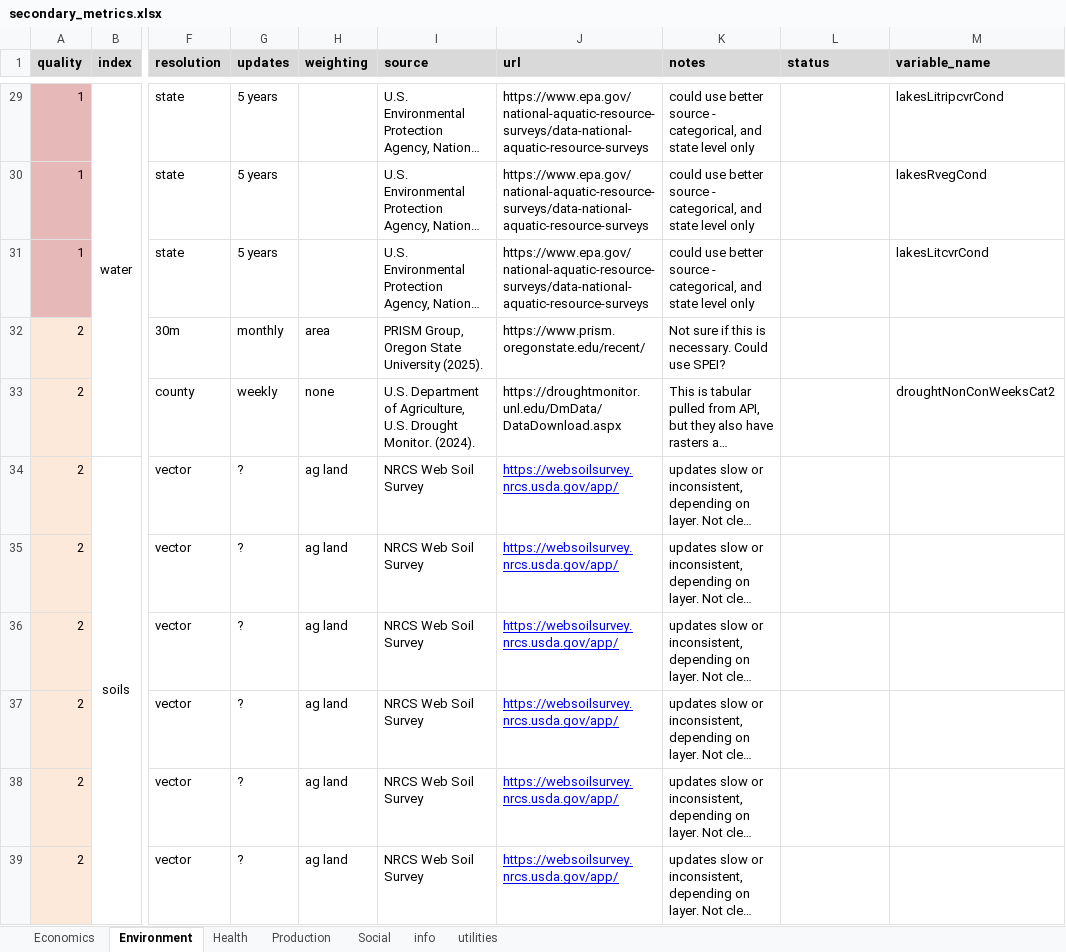
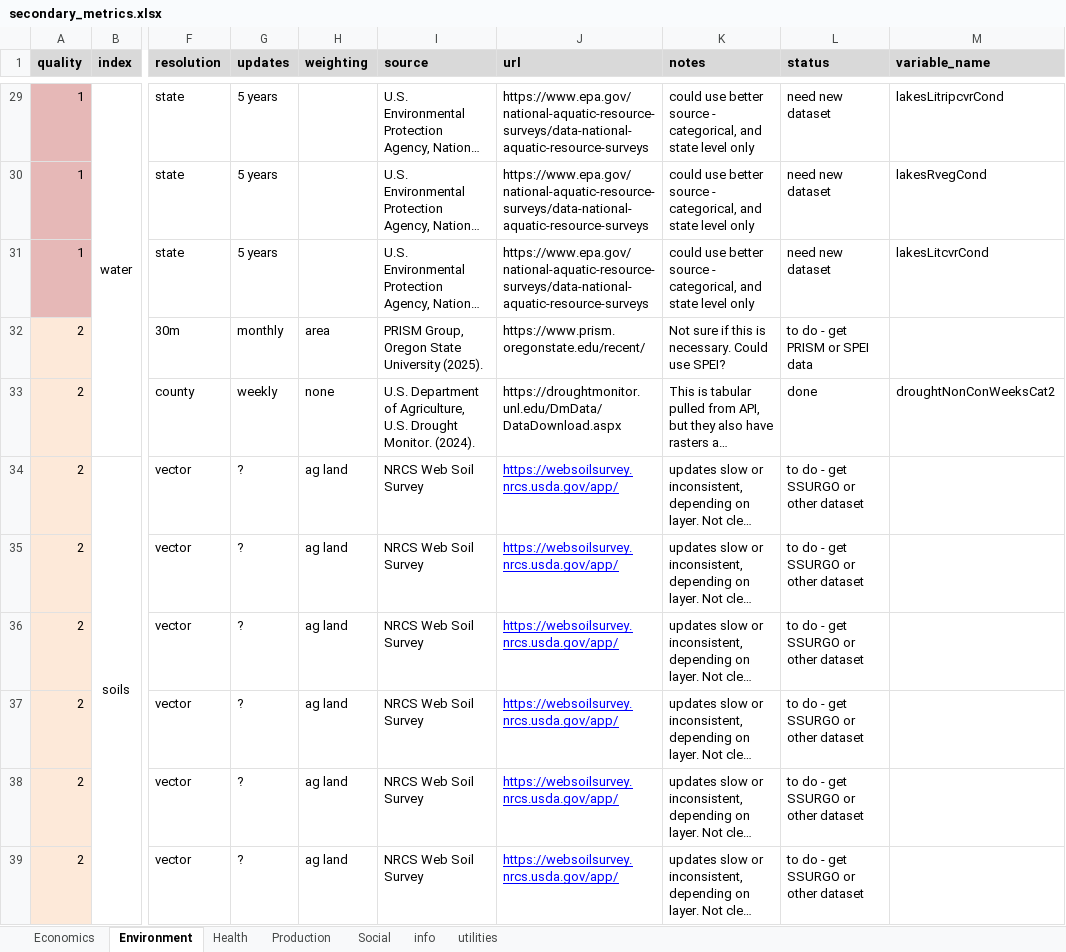
Before and after one commit to Food-Systems-Research-Center/sm-data, an Excel workbook: 2_clean/secondary_metrics.xlsx, sheet Environment, drawn as a sheet; only a part is shown, gaps mark what is left out; long unchanged cells end in …; values as stored, in another font and other column widths than the file's, no borders; the diff covers the shown part only; the diff names each change by its address in the sheet, - before the commit and + after, or states it on an @@ line.

```diff
--- a/2_clean/secondary_metrics.xlsx (sheet Environment)
+++ b/2_clean/secondary_metrics.xlsx (sheet Environment)
-L29:L31 (status): (empty)
+L29:L31 (status): need new dataset
-L32 (status): (empty)
+L32 (status): to do - get PRISM or SPEI data
-L33 (status): (empty)
+L33 (status): done
-L34:L39 (status): (empty)
+L34:L39 (status): to do - get SSURGO or other dataset
```
Also changed, not shown: 27 edited cells elsewhere in this sheet, 14 other files.
